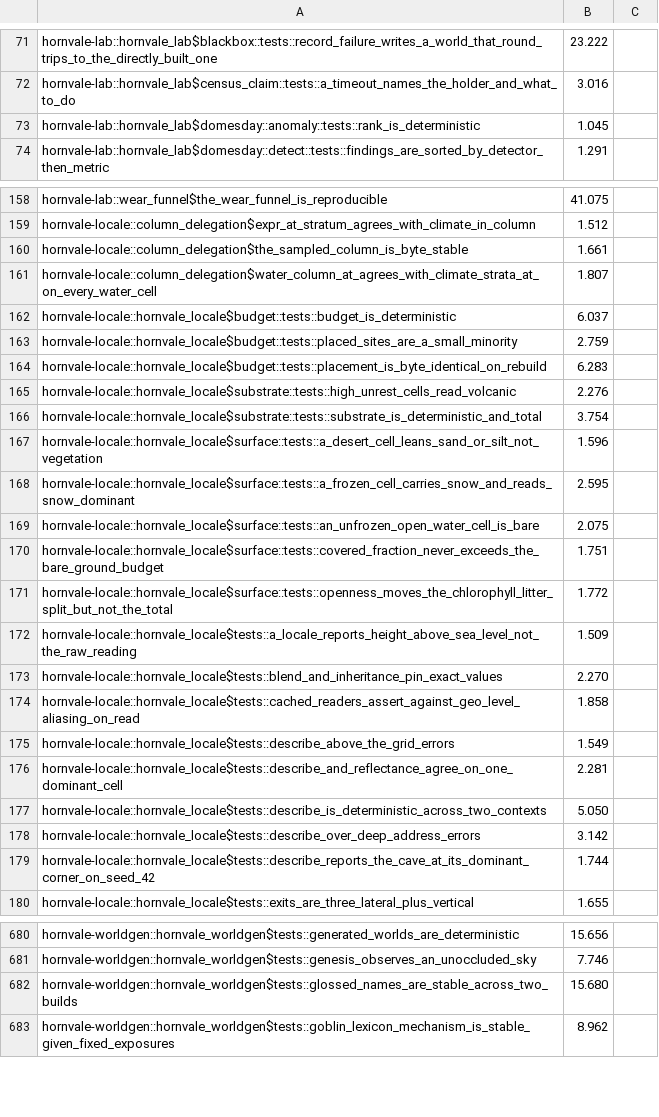
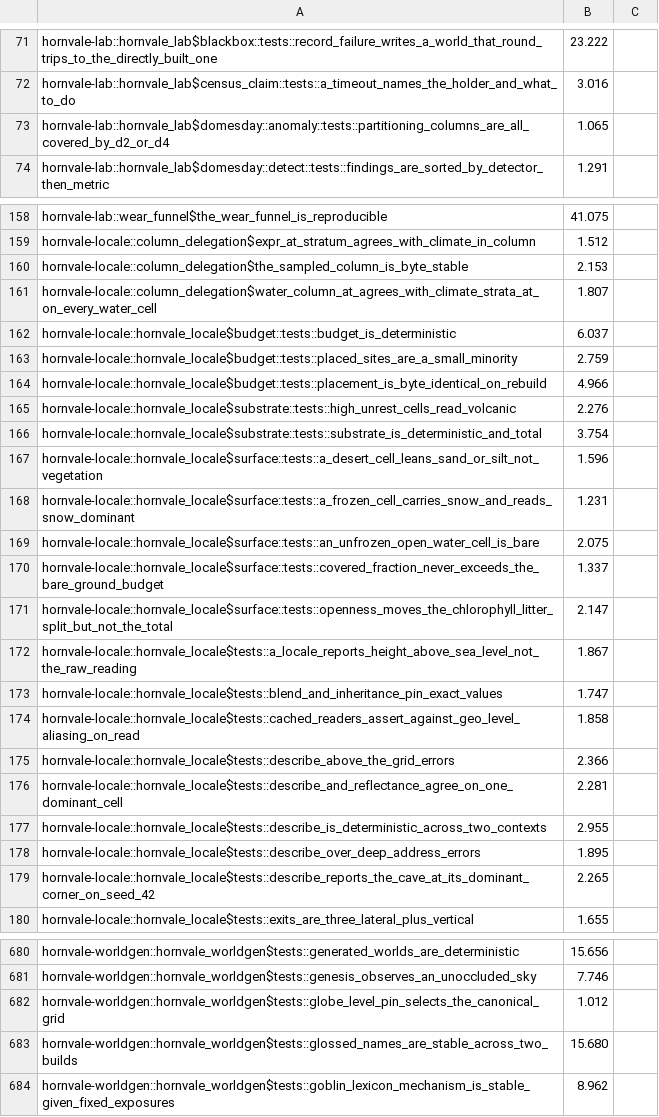
Before and after one commit to hornvale/hornvale, a TSV file: docs/timings/test-baseline-lefford.tsv, drawn as a sheet; only a part is shown, gaps mark what is left out; the diff covers the shown part only.

Commit message:
chore(artifacts): regenerate after gate
Authored on the canonical host inside sluice job sluice-c83fce0e4940-20260819T132313Z (decision 0079).

```diff
--- a/docs/timings/test-baseline-lefford.tsv
+++ b/docs/timings/test-baseline-lefford.tsv
@@ -72,3 +72,3 @@ hornvale-lab::hornvale_lab$blackbox::tests::record_failure_writes_a_world_that_r
 hornvale-lab::hornvale_lab$census_claim::tests::a_timeout_names_the_holder_and_what_to_do	3.016
-hornvale-lab::hornvale_lab$domesday::anomaly::tests::rank_is_deterministic	1.045
+hornvale-lab::hornvale_lab$domesday::anomaly::tests::partitioning_columns_are_all_covered_by_d2_or_d4	1.065
 hornvale-lab::hornvale_lab$domesday::detect::tests::findings_are_sorted_by_detector_then_metric	1.291
@@ -159,3 +159,3 @@ hornvale-lab::wear_funnel$the_wear_funnel_is_reproducible	41.075
 hornvale-locale::column_delegation$expr_at_stratum_agrees_with_climate_in_column	1.512
-hornvale-locale::column_delegation$the_sampled_column_is_byte_stable	1.661
+hornvale-locale::column_delegation$the_sampled_column_is_byte_stable	2.153
 hornvale-locale::column_delegation$water_column_at_agrees_with_climate_strata_at_on_every_water_cell	1.807
@@ -163,3 +163,3 @@ hornvale-locale::hornvale_locale$budget::tests::budget_is_deterministic	6.037
 hornvale-locale::hornvale_locale$budget::tests::placed_sites_are_a_small_minority	2.759
-hornvale-locale::hornvale_locale$budget::tests::placement_is_byte_identical_on_rebuild	6.283
+hornvale-locale::hornvale_locale$budget::tests::placement_is_byte_identical_on_rebuild	4.966
 hornvale-locale::hornvale_locale$substrate::tests::high_unrest_cells_read_volcanic	2.276
@@ -167,14 +167,14 @@ hornvale-locale::hornvale_locale$substrate::tests::substrate_is_deterministic_an
 hornvale-locale::hornvale_locale$surface::tests::a_desert_cell_leans_sand_or_silt_not_vegetation	1.596
-hornvale-locale::hornvale_locale$surface::tests::a_frozen_cell_carries_snow_and_reads_snow_dominant	2.595
+hornvale-locale::hornvale_locale$surface::tests::a_frozen_cell_carries_snow_and_reads_snow_dominant	1.231
 hornvale-locale::hornvale_locale$surface::tests::an_unfrozen_open_water_cell_is_bare	2.075
-hornvale-locale::hornvale_locale$surface::tests::covered_fraction_never_exceeds_the_bare_ground_budget	1.751
-hornvale-locale::hornvale_locale$surface::tests::openness_moves_the_chlorophyll_litter_split_but_not_the_total	1.772
-hornvale-locale::hornvale_locale$tests::a_locale_reports_height_above_sea_level_not_the_raw_reading	1.509
-hornvale-locale::hornvale_locale$tests::blend_and_inheritance_pin_exact_values	2.270
+hornvale-locale::hornvale_locale$surface::tests::covered_fraction_never_exceeds_the_bare_ground_budget	1.337
+hornvale-locale::hornvale_locale$surface::tests::openness_moves_the_chlorophyll_litter_split_but_not_the_total	2.147
+hornvale-locale::hornvale_locale$tests::a_locale_reports_height_above_sea_level_not_the_raw_reading	1.867
+hornvale-locale::hornvale_locale$tests::blend_and_inheritance_pin_exact_values	1.747
 hornvale-locale::hornvale_locale$tests::cached_readers_assert_against_geo_level_aliasing_on_read	1.858
-hornvale-locale::hornvale_locale$tests::describe_above_the_grid_errors	1.549
+hornvale-locale::hornvale_locale$tests::describe_above_the_grid_errors	2.366
 hornvale-locale::hornvale_locale$tests::describe_and_reflectance_agree_on_one_dominant_cell	2.281
-hornvale-locale::hornvale_locale$tests::describe_is_deterministic_across_two_contexts	5.050
-hornvale-locale::hornvale_locale$tests::describe_over_deep_address_errors	3.142
-hornvale-locale::hornvale_locale$tests::describe_reports_the_cave_at_its_dominant_corner_on_seed_42	1.744
+hornvale-locale::hornvale_locale$tests::describe_is_deterministic_across_two_contexts	2.955
+hornvale-locale::hornvale_locale$tests::describe_over_deep_address_errors	1.895
+hornvale-locale::hornvale_locale$tests::describe_reports_the_cave_at_its_dominant_corner_on_seed_42	2.265
 hornvale-locale::hornvale_locale$tests::exits_are_three_lateral_plus_vertical	1.655
@@ -681,2 +681,3 @@ hornvale-worldgen::hornvale_worldgen$tests::generated_worlds_are_deterministic	1
 hornvale-worldgen::hornvale_worldgen$tests::genesis_observes_an_unoccluded_sky	7.746
+hornvale-worldgen::hornvale_worldgen$tests::globe_level_pin_selects_the_canonical_grid	1.012
 hornvale-worldgen::hornvale_worldgen$tests::glossed_names_are_stable_across_two_builds	15.680
```
Also changed, not shown: 24 edited cells elsewhere in this file, docs/timings/subfloor-roster.tsv, 1 other file.
